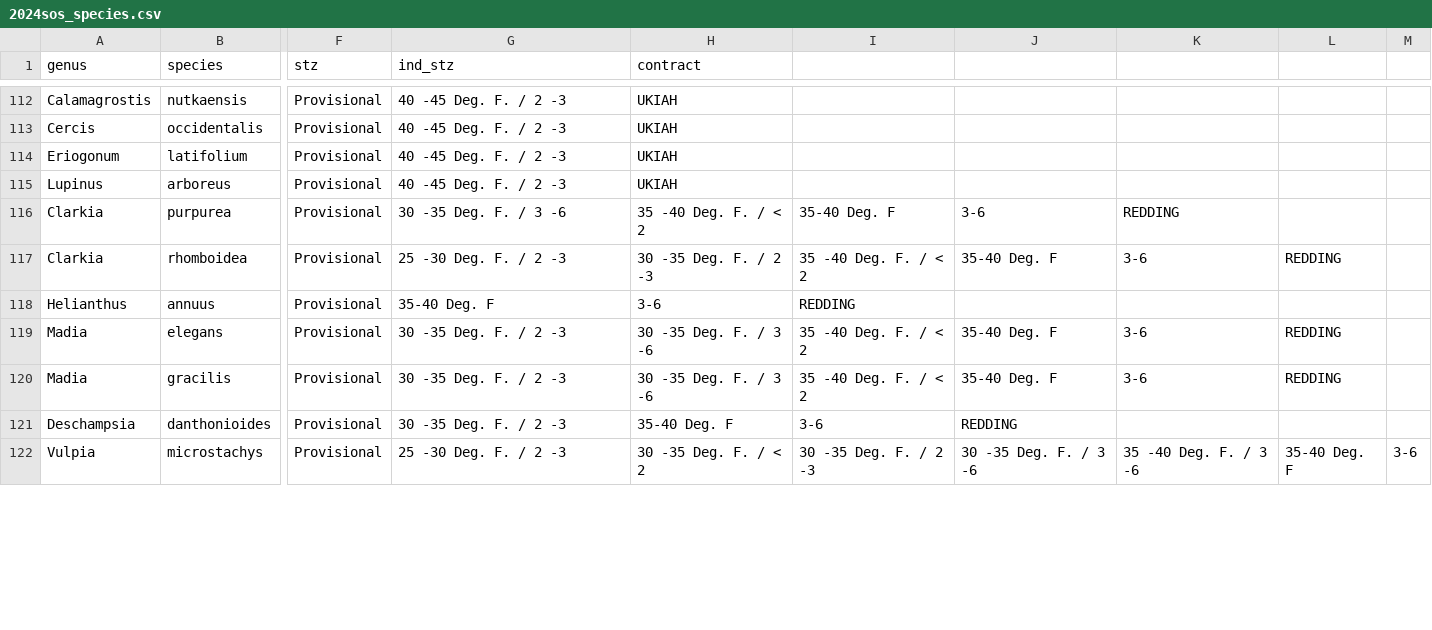
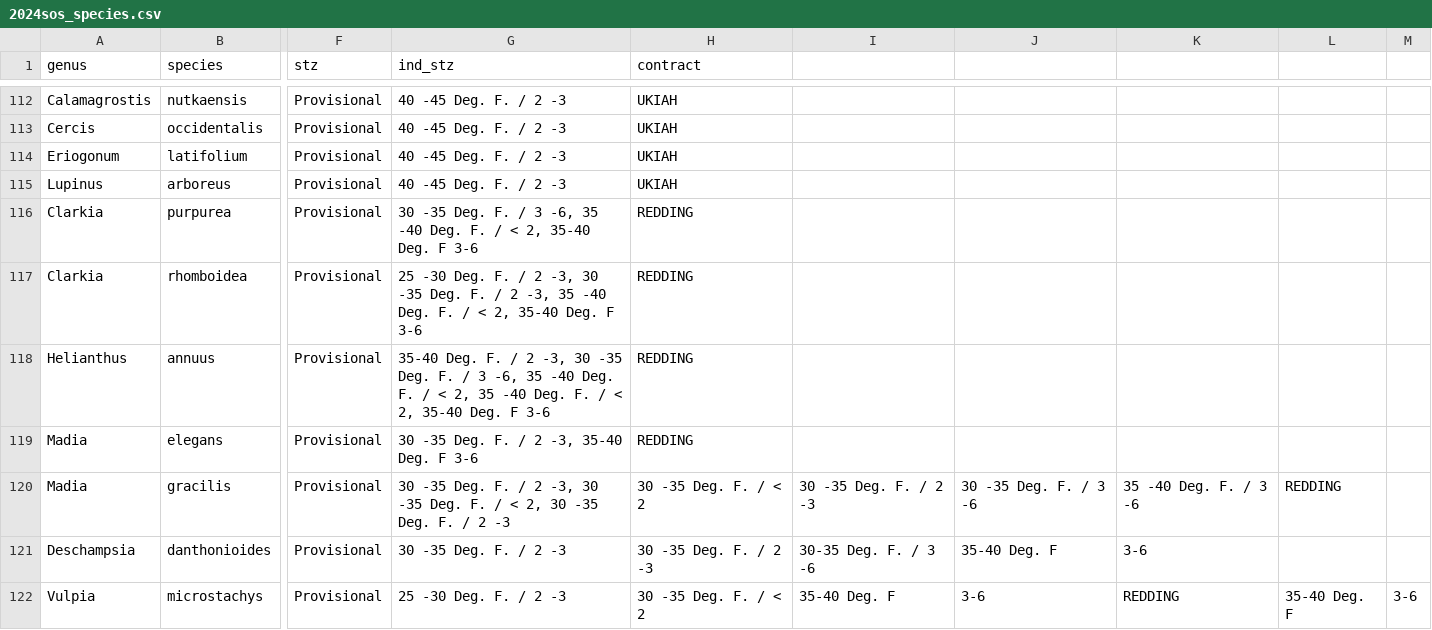
Before and after one commit to sagesteppe/SDM_restorations, a CSV file: data/raw/2024sos_species.csv, drawn as a sheet; only a part is shown, gaps mark what is left out; the diff covers the shown part only; the diff names each change by its address in the sheet, - before the commit and + after, or states it on an @@ line.

Commit message:
working towards splitting data for crews

```diff
--- a/data/raw/2024sos_species.csv
+++ b/data/raw/2024sos_species.csv
-G116 (ind_stz): 30 -35 Deg. F. / 3 -6
+G116 (ind_stz): 30 -35 Deg. F. / 3 -6, 35 -40 Deg. F. / < 2, 35-40 Deg. F 3-6
-H116 (contract): 35 -40 Deg. F. / < 2
+H116 (contract): REDDING
-I116: 35-40 Deg. F
+I116: (empty)
-J116: 3-6
+J116: (empty)
-K116: REDDING
+K116: (empty)
-G117 (ind_stz): …/ 2 -3
+G117 (ind_stz): …/ 2 -3, 30 -35 Deg. F. / 2 -3, 35 -40 Deg. F. / < 2, 35-40 Deg. F 3-6
-H117 (contract): 30 -35 Deg. F. / 2 -3
+H117 (contract): REDDING
-I117: 35 -40 Deg. F. / < 2
+I117: (empty)
-J117: 35-40 Deg. F
+J117: (empty)
-K117: 3-6
+K117: (empty)
-L117: REDDING
+L117: (empty)
-G118 (ind_stz): 35-40 Deg. F
+G118 (ind_stz): 35-40 Deg. F. / 2 -3, 30 -35 Deg. F. / 3 -6, 35 -40 Deg. F. / < 2, 35 -40 Deg. F. / < 2, 35-40 Deg. F 3-6
-H118 (contract): 3-6
+H118 (contract): REDDING
-I118: REDDING
+I118: (empty)
-G119 (ind_stz): 30 -35 Deg. F. / 2 -3
+G119 (ind_stz): 30 -35 Deg. F. / 2 -3, 35-40 Deg. F 3-6
-H119 (contract): 30 -35 Deg. F. / 3 -6
+H119 (contract): REDDING
-I119: 35 -40 Deg. F. / < 2
+I119: (empty)
-J119: 35-40 Deg. F
+J119: (empty)
-K119: 3-6
+K119: (empty)
-L119: REDDING
+L119: (empty)
-G120 (ind_stz): 30 -35 Deg. F. / 2 -3
+G120 (ind_stz): 30 -35 Deg. F. / 2 -3, 30 -35 Deg. F. / < 2, 30 -35 Deg. F. / 2 -3
-H120 (contract): 30 -35 Deg. F. / 3 -6
+H120 (contract): 30 -35 Deg. F. / < 2
-I120: 35 -40 Deg. F. / < 2
+I120: 30 -35 Deg. F. / 2 -3
-J120: 35-40 Deg. F
+J120: 30 -35 Deg. F. / 3 -6
-K120: 3-6
+K120: 35 -40 Deg. F. / 3 -6
-H121 (contract): 35-40 Deg. F
+H121 (contract): 30 -35 Deg. F. / 2 -3
-I121: 3-6
+I121: 30-35 Deg. F. / 3 -6
-J121: REDDING
+J121: 35-40 Deg. F
-K121: (empty)
+K121: 3-6
-I122: 30 -35 Deg. F. / 2 -3
+I122: 35-40 Deg. F
-J122: 30 -35 Deg. F. / 3 -6
+J122: 3-6
-K122: 35 -40 Deg. F. / 3 -6
+K122: REDDING
```
Also changed, not shown: 148 edited cells elsewhere in this file, 7 other files.
